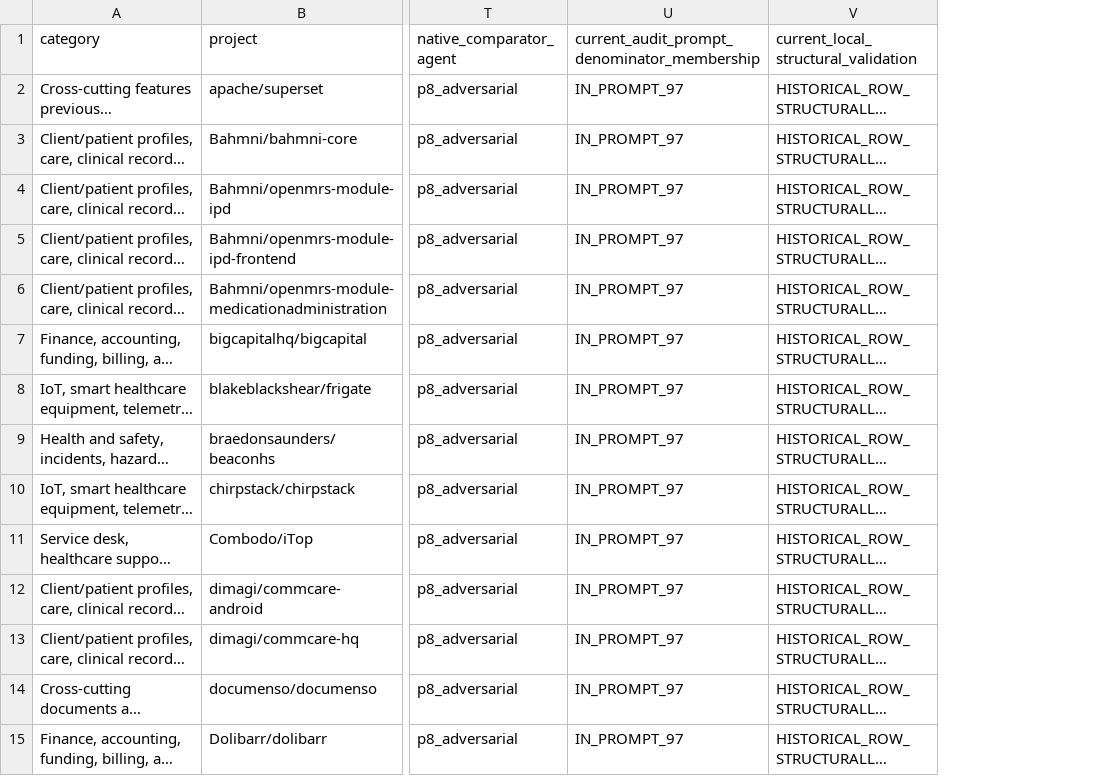
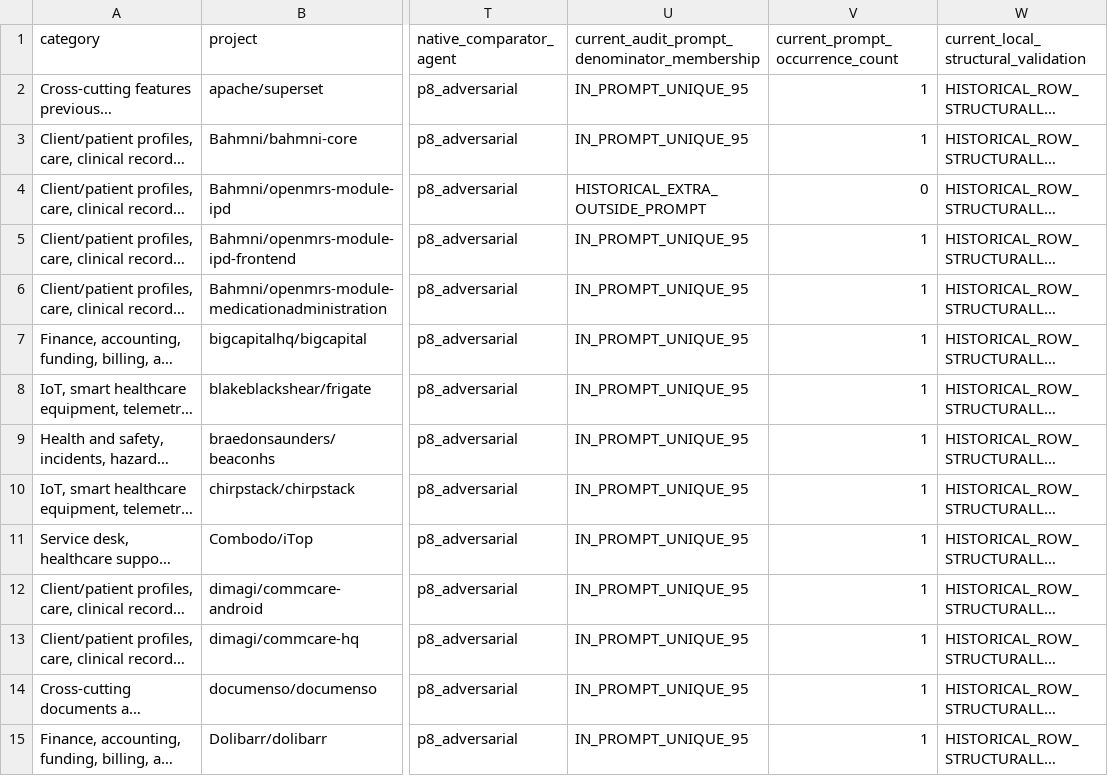
Before and after one commit to Rory357/oblivionfindings, a CSV file: docs/audits/oblivion-oss-comprehensive-audit-2026-08-24/06-open-source-benchmark-register.csv, drawn as a sheet; only a part is shown, gaps mark what is left out; long unchanged cells end in …; the diff covers the shown part only; the diff names each change by its address in the sheet, - before the commit and + after, or states it on an @@ line.

```diff
--- a/docs/audits/oblivion-oss-comprehensive-audit-2026-08-24/06-open-source-benchmark-register.csv
+++ b/docs/audits/oblivion-oss-comprehensive-audit-2026-08-24/06-open-source-benchmark-register.csv
+column V (current_prompt_occurrence_count), rows 2-15: 1 | 1 | 0 | 1 | 1 | 1 | 1 | 1 | 1 | 1 | 1 | 1 | 1 | 1
-U2:U3: IN_PROMPT_97
+U2:U3: IN_PROMPT_UNIQUE_95
-U4: IN_PROMPT_97
+U4: HISTORICAL_EXTRA_OUTSIDE_PROMPT
-U5:U15: IN_PROMPT_97
+U5:U15: IN_PROMPT_UNIQUE_95
```
Also changed, not shown: 84 edited cells elsewhere in this file, 9 other files.
